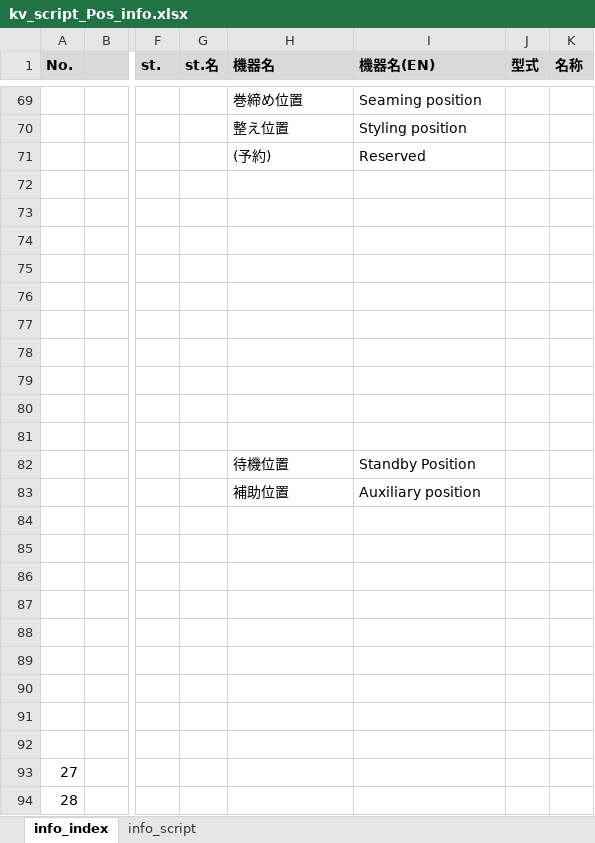
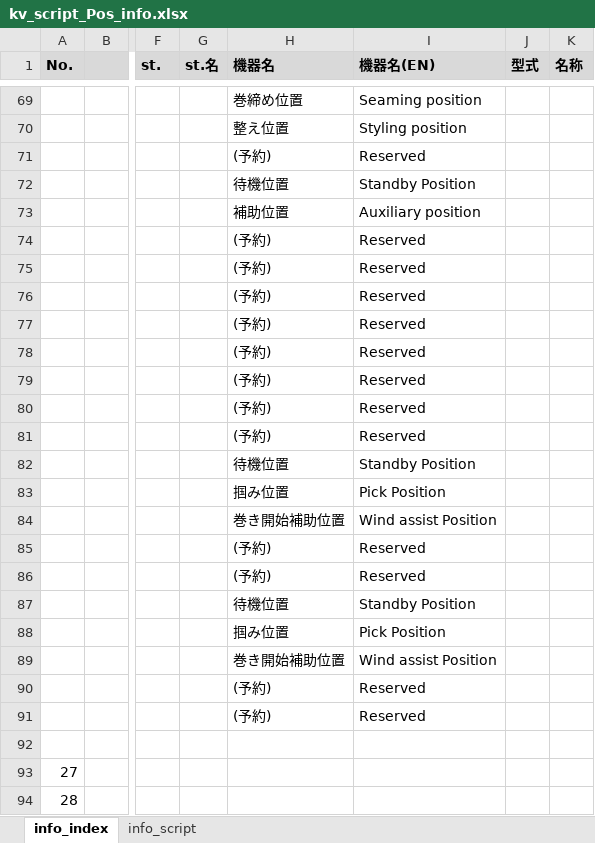
Before and after one commit to t-kumagai-130/hg-0025-0016_kv-x520, an Excel workbook: doc/kv_script_Pos_info.xlsx, sheet info_index, drawn as a sheet; only a part is shown, gaps mark what is left out; values as stored, in another font and other column widths than the file's, no borders; charts and pictures and conditional formats not drawn; the diff names each change by its address in the sheet, - before the commit and + after, or states it on an @@ line.

```diff
--- a/doc/kv_script_Pos_info.xlsx (sheet info_index)
+++ b/doc/kv_script_Pos_info.xlsx (sheet info_index)
-H72 (機器名): (empty)
+H72 (機器名): 待機位置
-I72 (機器名(EN)): (empty)
+I72 (機器名(EN)): Standby Position
-H73 (機器名): (empty)
+H73 (機器名): 補助位置
-I73 (機器名(EN)): (empty)
+I73 (機器名(EN)): Auxiliary position
-H74:H81 (機器名): (empty)
+H74:H81 (機器名): (予約)
-I74:I81 (機器名(EN)): (empty)
+I74:I81 (機器名(EN)): Reserved
-H83 (機器名): 補助位置
+H83 (機器名): 掴み位置
-I83 (機器名(EN)): Auxiliary position
+I83 (機器名(EN)): Pick Position
-H84 (機器名): (empty)
+H84 (機器名): 巻き開始補助位置
-I84 (機器名(EN)): (empty)
+I84 (機器名(EN)): Wind assist Position
-H85:H86 (機器名): (empty)
+H85:H86 (機器名): (予約)
-I85:I86 (機器名(EN)): (empty)
+I85:I86 (機器名(EN)): Reserved
-H87 (機器名): (empty)
+H87 (機器名): 待機位置
-I87 (機器名(EN)): (empty)
+I87 (機器名(EN)): Standby Position
-H88 (機器名): (empty)
+H88 (機器名): 掴み位置
-I88 (機器名(EN)): (empty)
+I88 (機器名(EN)): Pick Position
-H89 (機器名): (empty)
+H89 (機器名): 巻き開始補助位置
-I89 (機器名(EN)): (empty)
+I89 (機器名(EN)): Wind assist Position
-H90:H91 (機器名): (empty)
+H90:H91 (機器名): (予約)
-I90:I91 (機器名(EN)): (empty)
+I90:I91 (機器名(EN)): Reserved
```
Also changed, not shown: sheet info_script, 8 other files.
